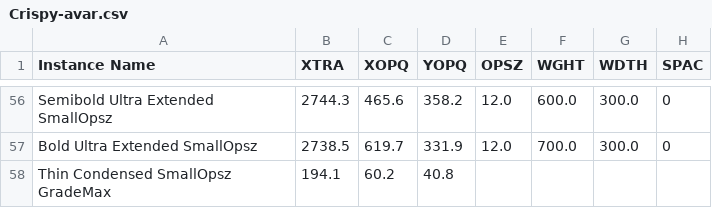
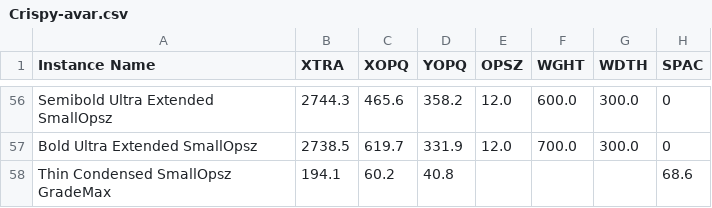
Before and after one commit to agyeiagyeiagyei/Crispy, a CSV file: preview-app/Crispy-avar.csv, drawn as a sheet; only a part is shown, gaps mark what is left out.

Commit message:
Standardize instance update flows to match working pattern
- Standardize rename flow: use background rebuild, wait for completion,
  reload font and SPAC values, update state properly
- Standardize create flow: use background rebuild, handle SPAC values
- All flows now follow same pattern: update Glyphs/CSV → background rebuild →
  wait → reload font → update state → handle SPAC values
- Fix rename error (was calling handleBuildFont causing 500 error)
- Add proper building state management and error handling to all flows

```diff
--- a/preview-app/Crispy-avar.csv
+++ b/preview-app/Crispy-avar.csv
@@ -57,2 +57,2 @@ Semibold Ultra Extended SmallOpsz,2744.3,465.6,358.2,12.0,600.0,300.0,0
 Bold Ultra Extended SmallOpsz,2738.5,619.7,331.9,12.0,700.0,300.0,0
-Thin Condensed SmallOpsz GradeMax,194.1,60.2,40.8,,,,
+Thin Condensed SmallOpsz GradeMax,194.1,60.2,40.8,,,,68.6
```
Also changed, not shown: 2 other files.
